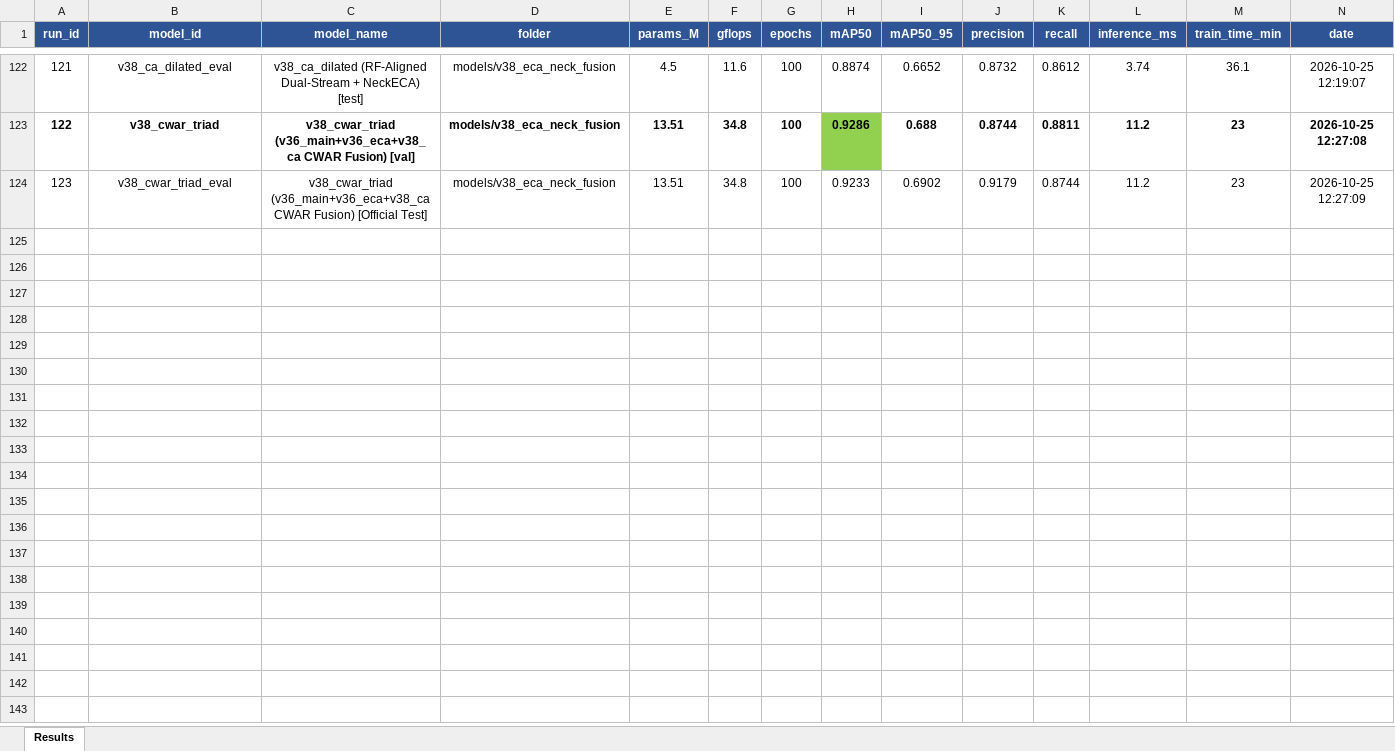
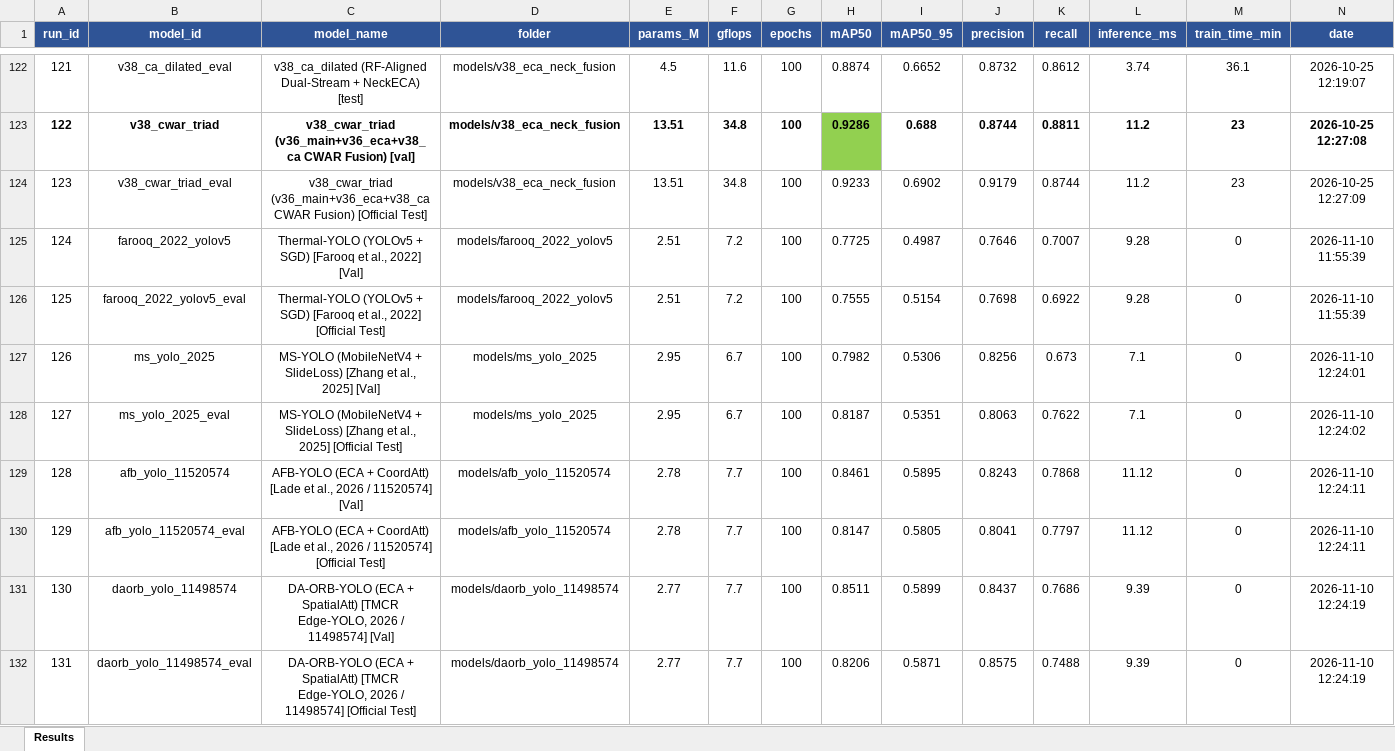
Before and after one commit to Carbe-mo/Custom-Thermal-YOLO-model, an Excel workbook: results/results_highlighted.xlsx, sheet Results, drawn as a sheet; only a part is shown, gaps mark what is left out; values as stored, in another font and other column widths than the file's, no borders; rows hold the shown columns only; the diff names each change by its address in the sheet, - before the commit and + after, or states it on an @@ line.

Commit message:
Add competing thermal YOLO models (.pt, .yaml, scripts) and test-split benchmark results

```diff
--- a/results/results_highlighted.xlsx (sheet Results)
+++ b/results/results_highlighted.xlsx (sheet Results)
+row 125: 124 | farooq_2022_yolov5 | Thermal-YOLO (YOLOv5 + SGD) [Farooq et al., 2022] [Val] | models/farooq_2022_yolov5 | 2.51 | 7.2 | 100 | 0.7725 | 0.4987 | 0.7646 | 0.7007 | 9.28 | 0 | 2026-11-10 11:55:39
+row 126: 125 | farooq_2022_yolov5_eval | Thermal-YOLO (YOLOv5 + SGD) [Farooq et al., 2022] [Official Test] | models/farooq_2022_yolov5 | 2.51 | 7.2 | 100 | 0.7555 | 0.5154 | 0.7698 | 0.6922 | 9.28 | 0 | 2026-11-10 11:55:39
+row 127: 126 | ms_yolo_2025 | MS-YOLO (MobileNetV4 + SlideLoss) [Zhang et al., 2025] [Val] | models/ms_yolo_2025 | 2.95 | 6.7 | 100 | 0.7982 | 0.5306 | 0.8256 | 0.673 | 7.1 | 0 | 2026-11-10 12:24:01
+row 128: 127 | ms_yolo_2025_eval | MS-YOLO (MobileNetV4 + SlideLoss) [Zhang et al., 2025] [Official Test] | models/ms_yolo_2025 | 2.95 | 6.7 | 100 | 0.8187 | 0.5351 | 0.8063 | 0.7622 | 7.1 | 0 | 2026-11-10 12:24:02
+row 129: 128 | afb_yolo_11520574 | AFB-YOLO (ECA + CoordAtt) [Lade et al., 2026 / 11520574] [Val] | models/afb_yolo_11520574 | 2.78 | 7.7 | 100 | 0.8461 | 0.5895 | 0.8243 | 0.7868 | 11.12 | 0 | 2026-11-10 12:24:11
+row 130: 129 | afb_yolo_11520574_eval | AFB-YOLO (ECA + CoordAtt) [Lade et al., 2026 / 11520574] [Official Test] | models/afb_yolo_11520574 | 2.78 | 7.7 | 100 | 0.8147 | 0.5805 | 0.8041 | 0.7797 | 11.12 | 0 | 2026-11-10 12:24:11
+row 131: 130 | daorb_yolo_11498574 | DA-ORB-YOLO (ECA + SpatialAtt) [TMCR Edge-YOLO, 2026 / 11498574] [Val] | models/daorb_yolo_11498574 | 2.77 | 7.7 | 100 | 0.8511 | 0.5899 | 0.8437 | 0.7686 | 9.39 | 0 | 2026-11-10 12:24:19
+row 132: 131 | daorb_yolo_11498574_eval | DA-ORB-YOLO (ECA + SpatialAtt) [TMCR Edge-YOLO, 2026 / 11498574] [Official Test] | models/daorb_yolo_11498574 | 2.77 | 7.7 | 100 | 0.8206 | 0.5871 | 0.8575 | 0.7488 | 9.39 | 0 | 2026-11-10 12:24:19
```
Also changed, not shown: 22 other files.
